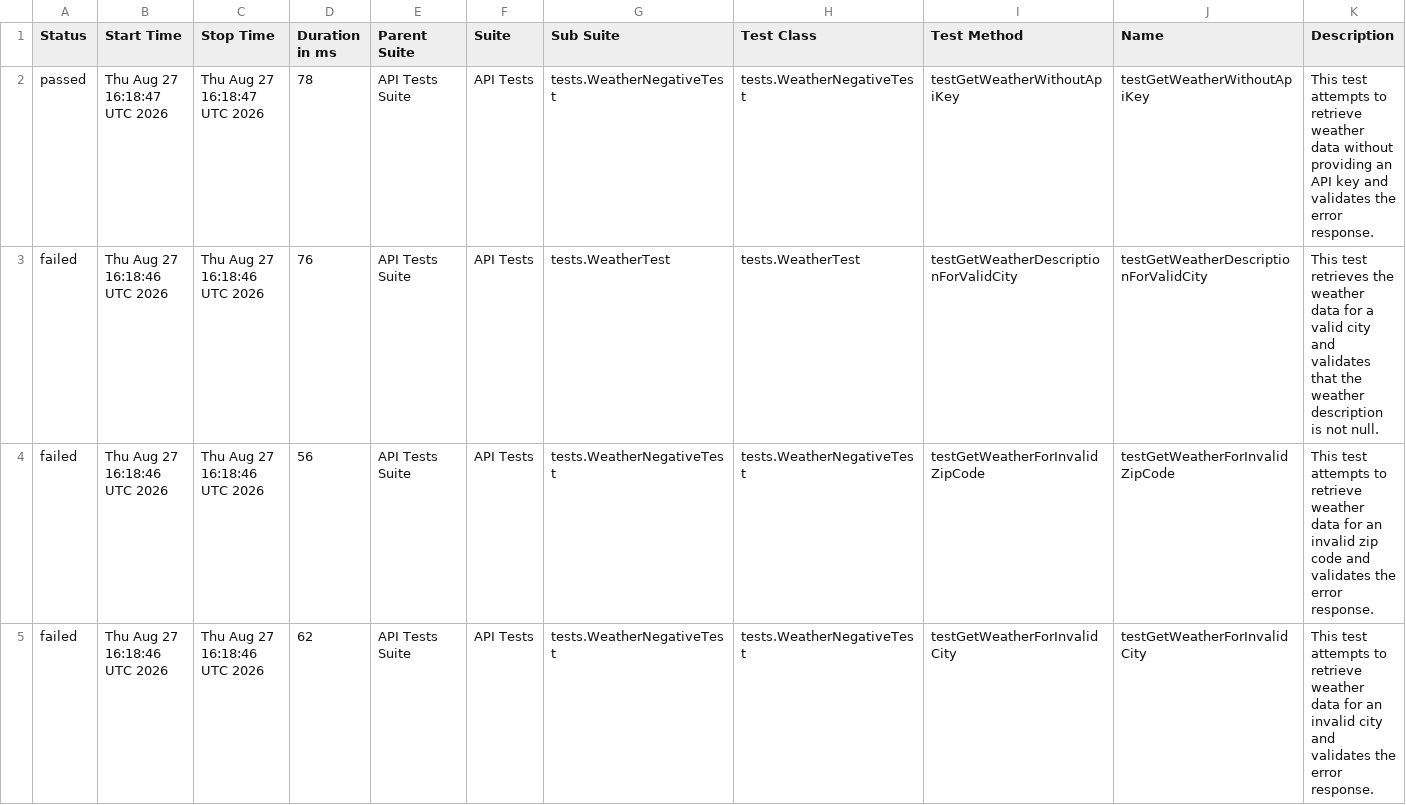
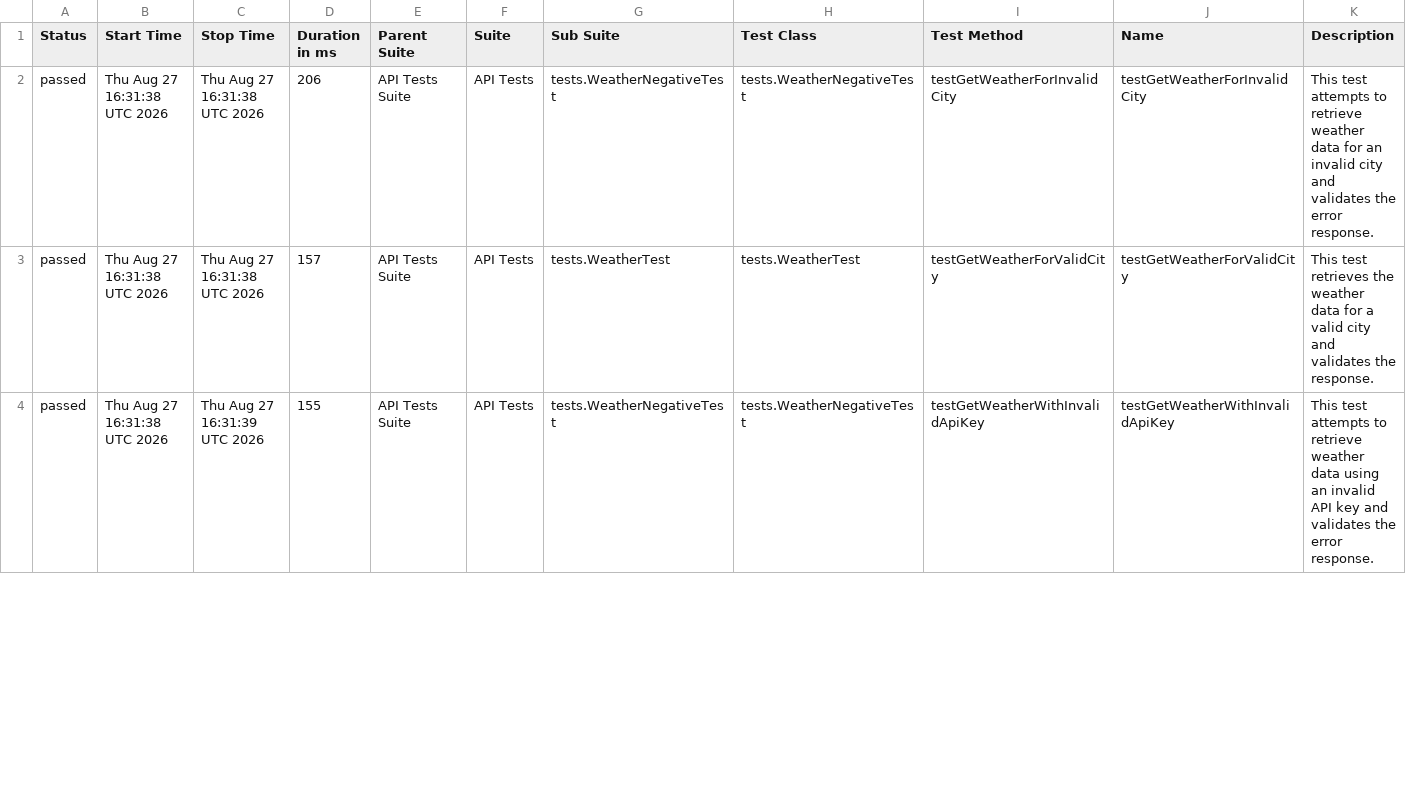
Before and after one commit to Victoria198611/copilot-practice-api, a CSV file: data/suites.csv, drawn as a sheet; only a part is shown; the diff covers the shown part only.

```diff
--- a/data/suites.csv
+++ b/data/suites.csv
@@ -1,5 +1,4 @@
 "Status","Start Time","Stop Time","Duration in ms","Parent Suite","Suite","Sub Suite","Test Class","Test Method","Name","Description"
-"passed","Thu Aug 27 16:18:47 UTC 2026","Thu Aug 27 16:18:47 UTC 2026","78","API Tests Suite","API Tests","tests.WeatherNegativeTest","tests.WeatherNegativeTest","testGetWeatherWithoutApiKey","testGetWeatherWithoutApiKey","This test attempts to retrieve weather data without providing an API key and validates the error response."
-"failed","Thu Aug 27 16:18:46 UTC 2026","Thu Aug 27 16:18:46 UTC 2026","76","API Tests Suite","API Tests","tests.WeatherTest","tests.WeatherTest","testGetWeatherDescriptionForValidCity","testGetWeatherDescriptionForValidCity","This test retrieves the weather data for a valid city and validates that the weather description is not null."
-"failed","Thu Aug 27 16:18:46 UTC 2026","Thu Aug 27 16:18:46 UTC 2026","56","API Tests Suite","API Tests","tests.WeatherNegativeTest","tests.WeatherNegativeTest","testGetWeatherForInvalidZipCode","testGetWeatherForInvalidZipCode","This test attempts to retrieve weather data for an invalid zip code and validates the error response."
-"failed","Thu Aug 27 16:18:46 UTC 2026","Thu Aug 27 16:18:46 UTC 2026","62","API Tests Suite","API Tests","tests.WeatherNegativeTest","tests.WeatherNegativeTest","testGetWeatherForInvalidCity","testGetWeatherForInvalidCity","This test attempts to retrieve weather data for an invalid city and validates the error response."
+"passed","Thu Aug 27 16:31:38 UTC 2026","Thu Aug 27 16:31:38 UTC 2026","206","API Tests Suite","API Tests","tests.WeatherNegativeTest","tests.WeatherNegativeTest","testGetWeatherForInvalidCity","testGetWeatherForInvalidCity","This test attempts to retrieve weather data for an invalid city and validates the error response."
+"passed","Thu Aug 27 16:31:38 UTC 2026","Thu Aug 27 16:31:38 UTC 2026","157","API Tests Suite","API Tests","tests.WeatherTest","tests.WeatherTest","testGetWeatherForValidCity","testGetWeatherForValidCity","This test retrieves the weather data for a valid city and validates the response."
+"passed","Thu Aug 27 16:31:38 UTC 2026","Thu Aug 27 16:31:39 UTC 2026","155","API Tests Suite","API Tests","tests.WeatherNegativeTest","tests.WeatherNegativeTest","testGetWeatherWithInvalidApiKey","testGetWeatherWithInvalidApiKey","This test attempts to retrieve weather data using an invalid API key and validates the error response."
```
Also changed, not shown: 1 added row and 17 edited cells elsewhere in this file, data/behaviors.csv, 43 other files.
